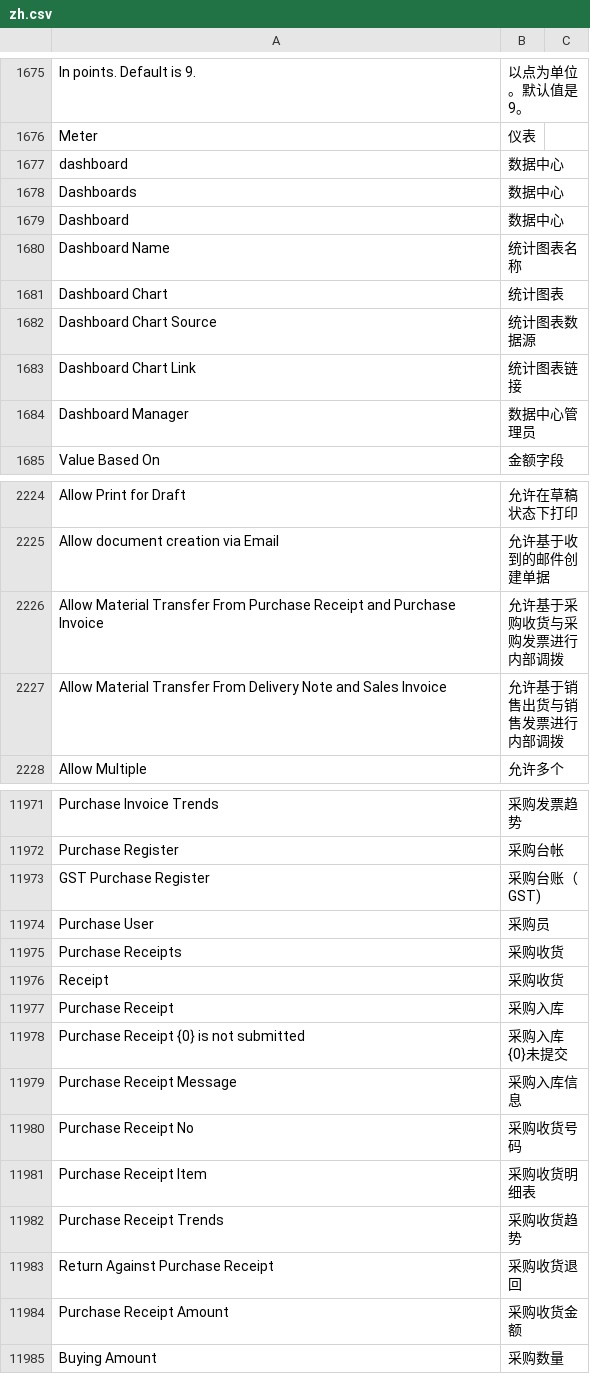
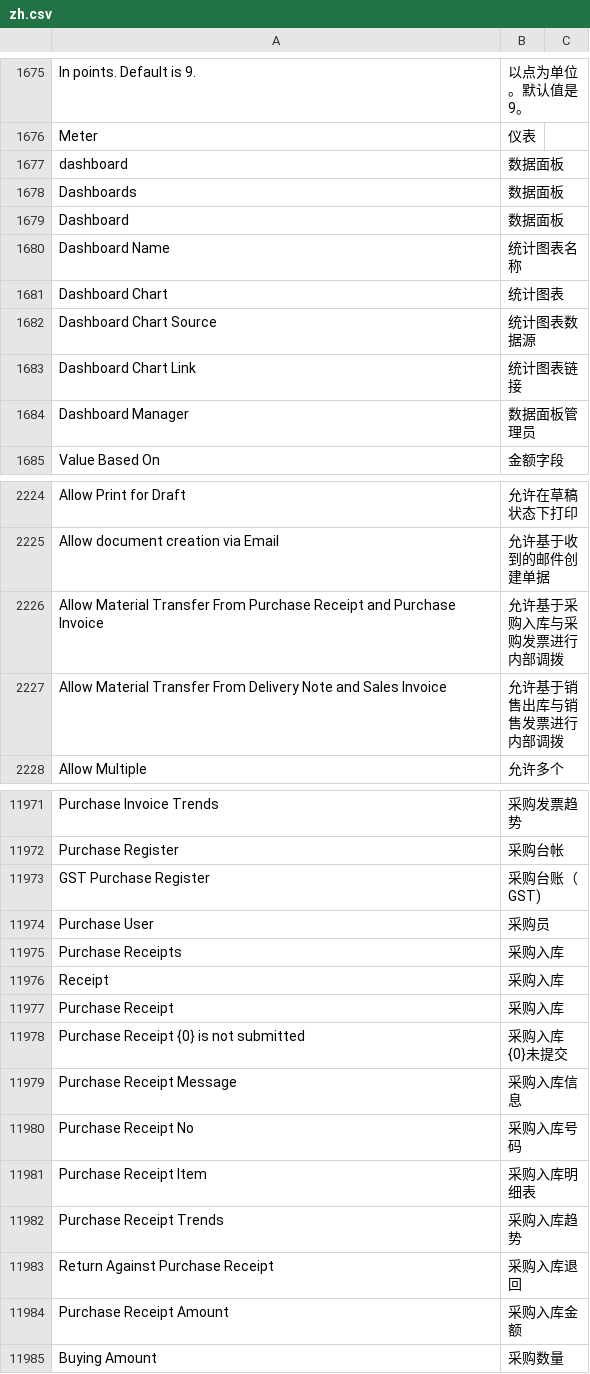
Before and after one commit to eanfs/erpnext_chinese, a CSV file: erpnext_chinese/translations/zh.csv, drawn as a sheet; only a part is shown, gaps mark what is left out; the diff covers the shown part only.

```diff
--- a/erpnext_chinese/translations/zh.csv
+++ b/erpnext_chinese/translations/zh.csv
@@ -1681,5 +1681,5 @@ In points. Default is 9.,以点为单位。默认值是9。
 Meter,仪表
-dashboard,数据中心	
-Dashboards,数据中心
-Dashboard,数据中心
+dashboard,数据面板	
+Dashboards,数据面板
+Dashboard,数据面板
 Dashboard Name,统计图表名称
@@ -1688,3 +1688,3 @@ Dashboard Chart Source,统计图表数据源
 Dashboard Chart Link,统计图表链接
-Dashboard Manager,数据中心管理员
+Dashboard Manager,数据面板管理员
 Value Based On,金额字段
@@ -2231,4 +2231,4 @@ Allow Print for Draft,允许在草稿状态下打印
 Allow document creation via Email,允许基于收到的邮件创建单据
-Allow Material Transfer From Purchase Receipt and Purchase Invoice,允许基于采购收货与采购发票进行内部调拨
-Allow Material Transfer From Delivery Note and Sales Invoice,允许基于销售出货与销售发票进行内部调拨
+Allow Material Transfer From Purchase Receipt and Purchase Invoice,允许基于采购入库与采购发票进行内部调拨
+Allow Material Transfer From Delivery Note and Sales Invoice,允许基于销售出库与销售发票进行内部调拨
 Allow Multiple,允许多个
@@ -11995,4 +11995,4 @@ GST Purchase Register,采购台账（GST)
 Purchase User,采购员
-Purchase Receipts,采购收货
-Receipt,采购收货
+Purchase Receipts,采购入库
+Receipt,采购入库
 Purchase Receipt,采购入库
@@ -12000,7 +12000,7 @@ Purchase Receipt {0} is not submitted,采购入库{0}未提交
 Purchase Receipt Message,采购入库信息
-Purchase Receipt No,采购收货号码
-Purchase Receipt Item,采购收货明细表
-Purchase Receipt Trends,采购收货趋势
-Return Against Purchase Receipt,采购收货退回
-Purchase Receipt Amount,采购收货金额
+Purchase Receipt No,采购入库号码
+Purchase Receipt Item,采购入库明细表
+Purchase Receipt Trends,采购入库趋势
+Return Against Purchase Receipt,采购入库退回
+Purchase Receipt Amount,采购入库金额
 Buying Amount,采购数量
```
Also changed, not shown: 33 edited cells elsewhere in this file, erpnext_chinese/translations/zh_global.csv, 7 other files.
